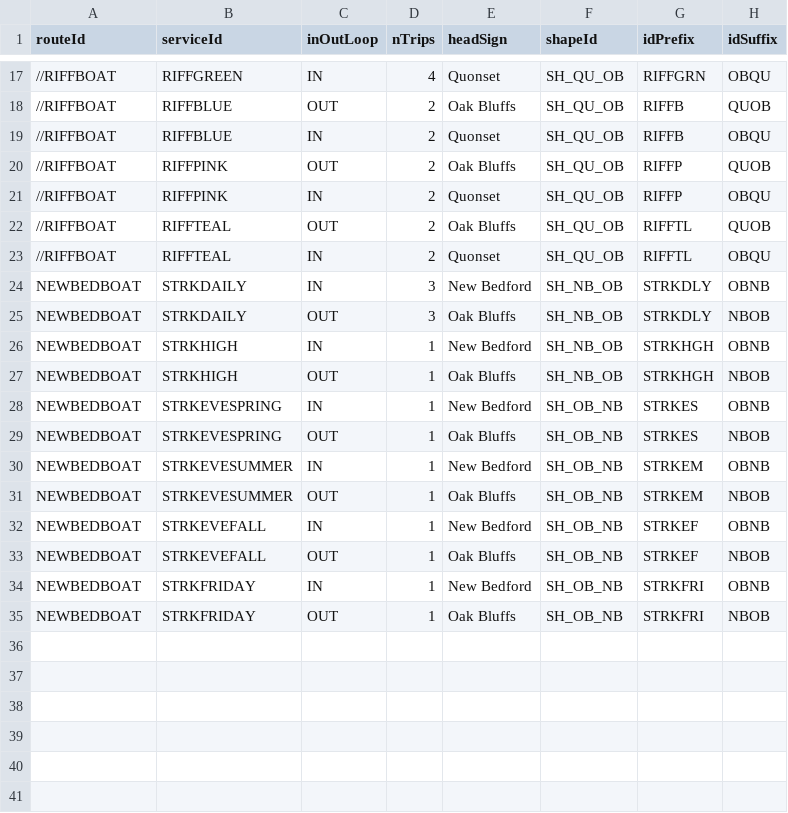
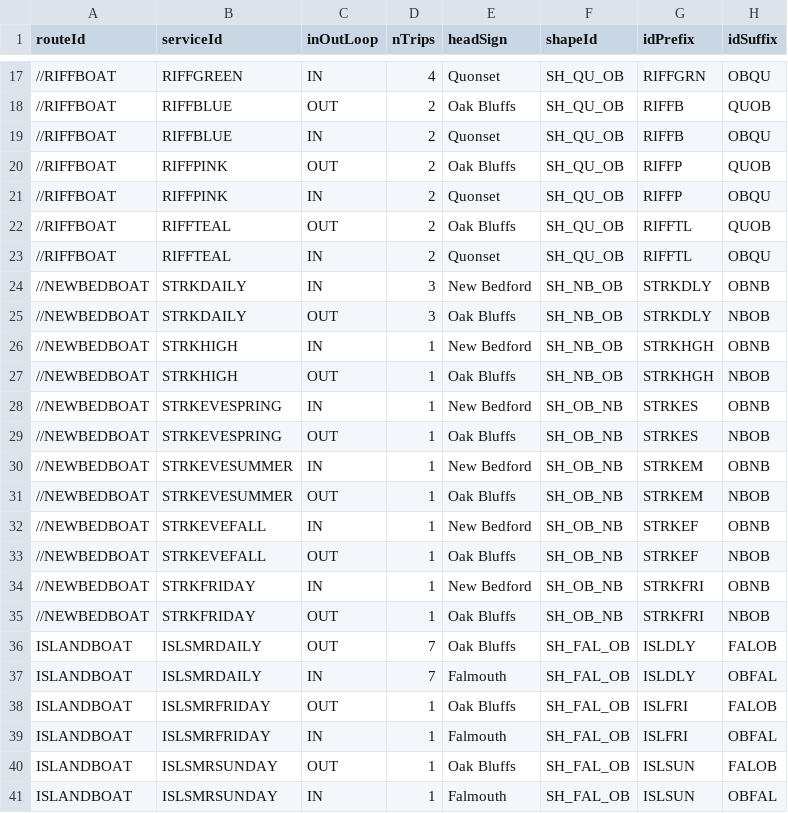
Before and after one commit to UnitOneLLC/buildjson, a CSV file: GTFS/meta/ferrytrips-spring-2015.csv, drawn as a sheet; only a part is shown, gaps mark what is left out.

Commit message:
update steamship and island queen

```diff
--- a/GTFS/meta/ferrytrips-spring-2015.csv
+++ b/GTFS/meta/ferrytrips-spring-2015.csv
@@ -23,13 +23,19 @@ routeId,serviceId,inOutLoop,nTrips,headSign,shapeId,idPrefix,idSuffix
 //RIFFBOAT,RIFFTEAL,IN,2,Quonset,SH_QU_OB,RIFFTL,OBQU
-NEWBEDBOAT,STRKDAILY,IN,3,New Bedford,SH_NB_OB,STRKDLY,OBNB
-NEWBEDBOAT,STRKDAILY,OUT,3,Oak Bluffs,SH_NB_OB,STRKDLY,NBOB
-NEWBEDBOAT,STRKHIGH,IN,1,New Bedford,SH_NB_OB,STRKHGH,OBNB
-NEWBEDBOAT,STRKHIGH,OUT,1,Oak Bluffs,SH_NB_OB,STRKHGH,NBOB
-NEWBEDBOAT,STRKEVESPRING,IN,1,New Bedford,SH_OB_NB,STRKES,OBNB
-NEWBEDBOAT,STRKEVESPRING,OUT,1,Oak Bluffs,SH_OB_NB,STRKES,NBOB
-NEWBEDBOAT,STRKEVESUMMER,IN,1,New Bedford,SH_OB_NB,STRKEM,OBNB
-NEWBEDBOAT,STRKEVESUMMER,OUT,1,Oak Bluffs,SH_OB_NB,STRKEM,NBOB
-NEWBEDBOAT,STRKEVEFALL,IN,1,New Bedford,SH_OB_NB,STRKEF,OBNB
-NEWBEDBOAT,STRKEVEFALL,OUT,1,Oak Bluffs,SH_OB_NB,STRKEF,NBOB
-NEWBEDBOAT,STRKFRIDAY,IN,1,New Bedford,SH_OB_NB,STRKFRI,OBNB
-NEWBEDBOAT,STRKFRIDAY,OUT,1,Oak Bluffs,SH_OB_NB,STRKFRI,NBOB
+//NEWBEDBOAT,STRKDAILY,IN,3,New Bedford,SH_NB_OB,STRKDLY,OBNB
+//NEWBEDBOAT,STRKDAILY,OUT,3,Oak Bluffs,SH_NB_OB,STRKDLY,NBOB
+//NEWBEDBOAT,STRKHIGH,IN,1,New Bedford,SH_NB_OB,STRKHGH,OBNB
+//NEWBEDBOAT,STRKHIGH,OUT,1,Oak Bluffs,SH_NB_OB,STRKHGH,NBOB
+//NEWBEDBOAT,STRKEVESPRING,IN,1,New Bedford,SH_OB_NB,STRKES,OBNB
+//NEWBEDBOAT,STRKEVESPRING,OUT,1,Oak Bluffs,SH_OB_NB,STRKES,NBOB
+//NEWBEDBOAT,STRKEVESUMMER,IN,1,New Bedford,SH_OB_NB,STRKEM,OBNB
+//NEWBEDBOAT,STRKEVESUMMER,OUT,1,Oak Bluffs,SH_OB_NB,STRKEM,NBOB
+//NEWBEDBOAT,STRKEVEFALL,IN,1,New Bedford,SH_OB_NB,STRKEF,OBNB
+//NEWBEDBOAT,STRKEVEFALL,OUT,1,Oak Bluffs,SH_OB_NB,STRKEF,NBOB
+//NEWBEDBOAT,STRKFRIDAY,IN,1,New Bedford,SH_OB_NB,STRKFRI,OBNB
+//NEWBEDBOAT,STRKFRIDAY,OUT,1,Oak Bluffs,SH_OB_NB,STRKFRI,NBOB
+ISLANDBOAT,ISLSMRDAILY,OUT,7,Oak Bluffs,SH_FAL_OB,ISLDLY,FALOB
+ISLANDBOAT,ISLSMRDAILY,IN,7,Falmouth,SH_FAL_OB,ISLDLY,OBFAL
+ISLANDBOAT,ISLSMRFRIDAY,OUT,1,Oak Bluffs,SH_FAL_OB,ISLFRI,FALOB
+ISLANDBOAT,ISLSMRFRIDAY,IN,1,Falmouth,SH_FAL_OB,ISLFRI,OBFAL
+ISLANDBOAT,ISLSMRSUNDAY,OUT,1,Oak Bluffs,SH_FAL_OB,ISLSUN,FALOB
+ISLANDBOAT,ISLSMRSUNDAY,IN,1,Falmouth,SH_FAL_OB,ISLSUN,OBFAL
```
Also changed, not shown: 5 other files.
